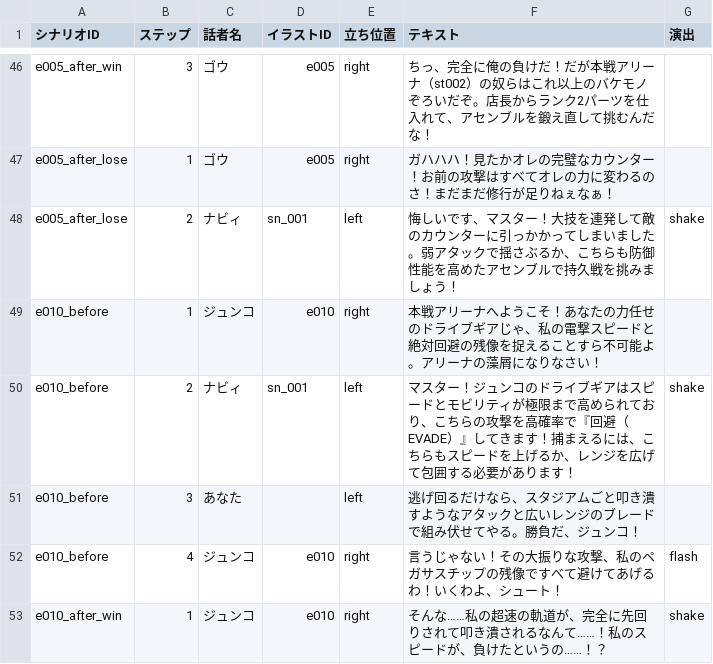
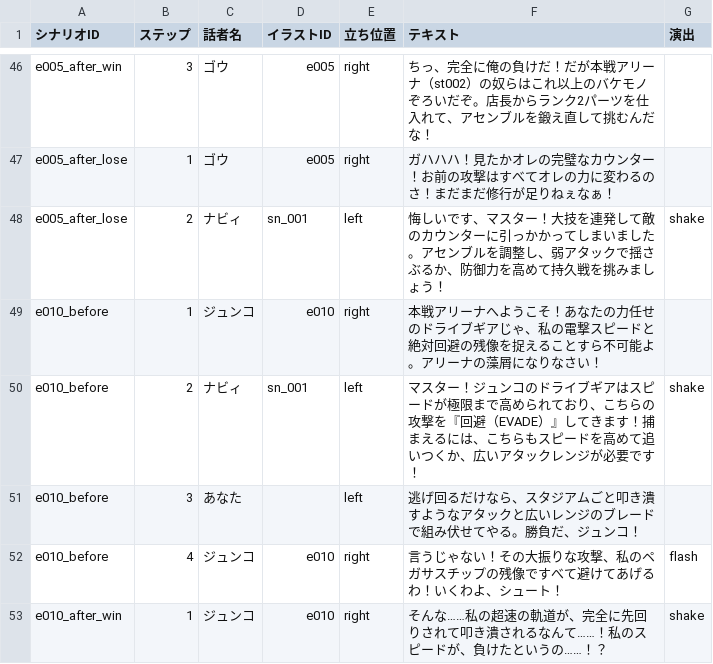
Before and after one commit to k9w-code/Spinning-Crush, a CSV file: public/sheets/シナリオマスタ.csv, drawn as a sheet; only a part is shown, gaps mark what is left out; the diff covers the shown part only.

Commit message:
fix_scenario_story_scale_and_details

```diff
--- a/public/sheets/シナリオマスタ.csv
+++ b/public/sheets/シナリオマスタ.csv
@@ -47,5 +47,5 @@
 "e005_after_lose","1","ゴウ","e005","right","ガハハハ！見たかオレの完璧なカウンター！お前の攻撃はすべてオレの力に変わるのさ！まだまだ修行が足りねぇなぁ！",""
-"e005_after_lose","2","ナビィ","sn_001","left","悔しいです、マスター！大技を連発して敵のカウンターに引っかかってしまいました。弱アタックで揺さぶるか、こちらも防御性能を高めたアセンブルで持久戦を挑みましょう！","shake"
+"e005_after_lose","2","ナビィ","sn_001","left","悔しいです、マスター！大技を連発して敵のカウンターに引っかかってしまいました。アセンブルを調整し、弱アタックで揺さぶるか、防御力を高めて持久戦を挑みましょう！","shake"
 "e010_before","1","ジュンコ","e010","right","本戦アリーナへようこそ！あなたの力任せのドライブギアじゃ、私の電撃スピードと絶対回避の残像を捉えることすら不可能よ。アリーナの藻屑になりなさい！",""
-"e010_before","2","ナビィ","sn_001","left","マスター！ジュンコのドライブギアはスピードとモビリティが極限まで高められており、こちらの攻撃を高確率で『回避（EVADE）』してきます！捕まえるには、こちらもスピードを上げるか、レンジを広げて包囲する必要があります！","shake"
+"e010_before","2","ナビィ","sn_001","left","マスター！ジュンコのドライブギアはスピードが極限まで高められており、こちらの攻撃を『回避（EVADE）』してきます！捕まえるには、こちらもスピードを高めて追いつくか、広いアタックレンジが必要です！","shake"
 "e010_before","3","あなた","","left","逃げ回るだけなら、スタジアムごと叩き潰すようなアタックと広いレンジのブレードで組み伏せてやる。勝負だ、ジュンコ！",""
```
Also changed, not shown: 11 edited cells elsewhere in this file.
